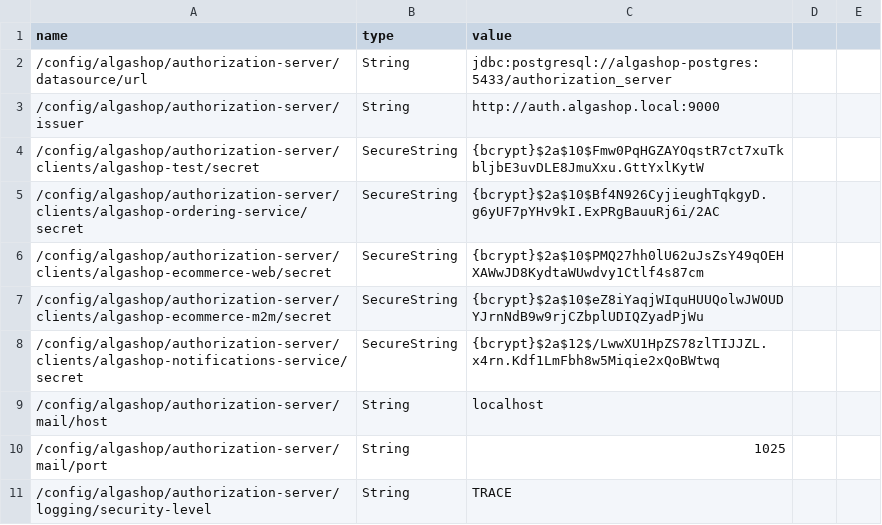
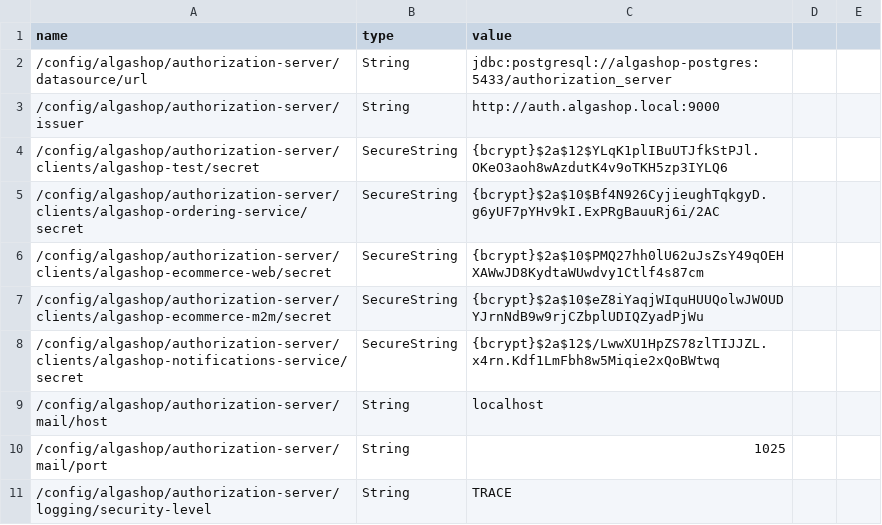
Before and after one commit to gabriel-lima258/algashop-meta, a CSV file: etc/aws/parameters.csv, drawn as a sheet; only a part is shown.

Commit message:
chore: secret unico do algashop-test e ponteiros dos submodulos com a metrica de totais

```diff
--- a/etc/aws/parameters.csv
+++ b/etc/aws/parameters.csv
@@ -3,3 +3,3 @@ name,type,value
 /config/algashop/authorization-server/issuer,String,http://auth.algashop.local:9000
-/config/algashop/authorization-server/clients/algashop-test/secret,SecureString,{bcrypt}$2a$10$Fmw0PqHGZAYOqstR7ct7xuTkbljbE3uvDLE8JmuXxu.GttYxlKytW
+/config/algashop/authorization-server/clients/algashop-test/secret,SecureString,{bcrypt}$2a$12$YLqK1plIBuUTJfkStPJl.OKeO3aoh8wAzdutK4v9oTKH5zp3IYLQ6
 /config/algashop/authorization-server/clients/algashop-ordering-service/secret,SecureString,{bcrypt}$2a$10$Bf4N926CyjieughTqkgyD.g6yUF7pYHv9kI.ExPRgBauuRj6i/2AC
```
